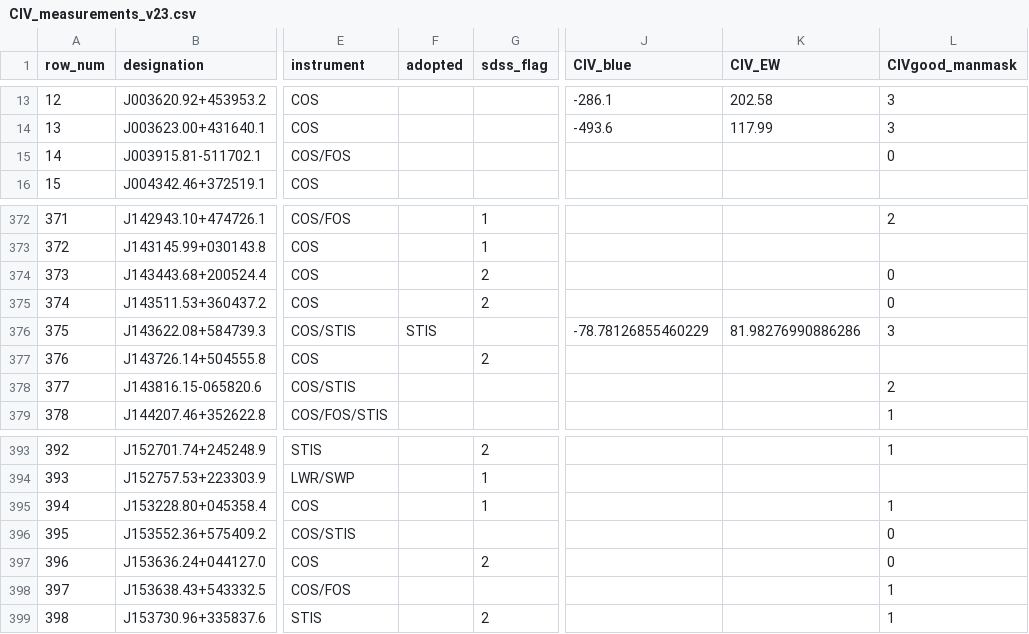
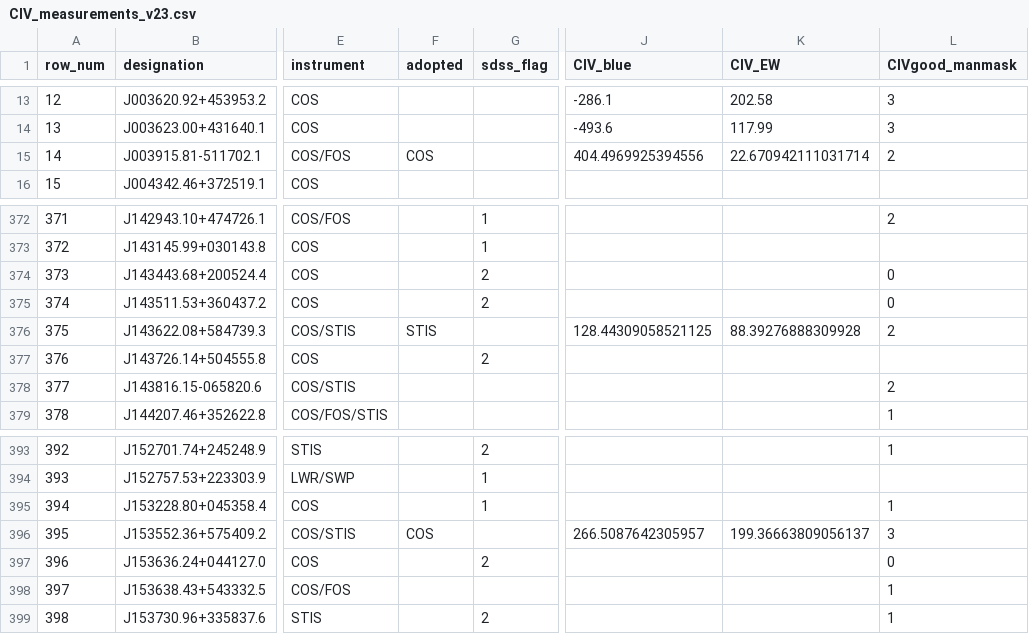
Before and after one commit to gtrichards/HST-Paper, a CSV file: Data/CIV_measurements_v23.csv, drawn as a sheet; only a part is shown, gaps mark what is left out; the diff names each change by its address in the sheet, - before the commit and + after, or states it on an @@ line.

```diff
--- a/Data/CIV_measurements_v23.csv
+++ b/Data/CIV_measurements_v23.csv
-F15 (adopted): (empty)
+F15 (adopted): COS
-J15 (CIV_blue): (empty)
+J15 (CIV_blue): 404.4969925394556
-K15 (CIV_EW): (empty)
+K15 (CIV_EW): 22.670942111031714
-L15 (CIVgood_manmask): 0
+L15 (CIVgood_manmask): 2
-J376 (CIV_blue): -78.78126855460229
+J376 (CIV_blue): 128.44309058521125
-K376 (CIV_EW): 81.98276990886286
+K376 (CIV_EW): 88.39276888309928
-L376 (CIVgood_manmask): 3
+L376 (CIVgood_manmask): 2
-F396 (adopted): (empty)
+F396 (adopted): COS
-J396 (CIV_blue): (empty)
+J396 (CIV_blue): 266.5087642305957
-K396 (CIV_EW): (empty)
+K396 (CIV_EW): 199.36663809056137
-L396 (CIVgood_manmask): 0
+L396 (CIVgood_manmask): 3
```
Also changed, not shown: 1 other file.
